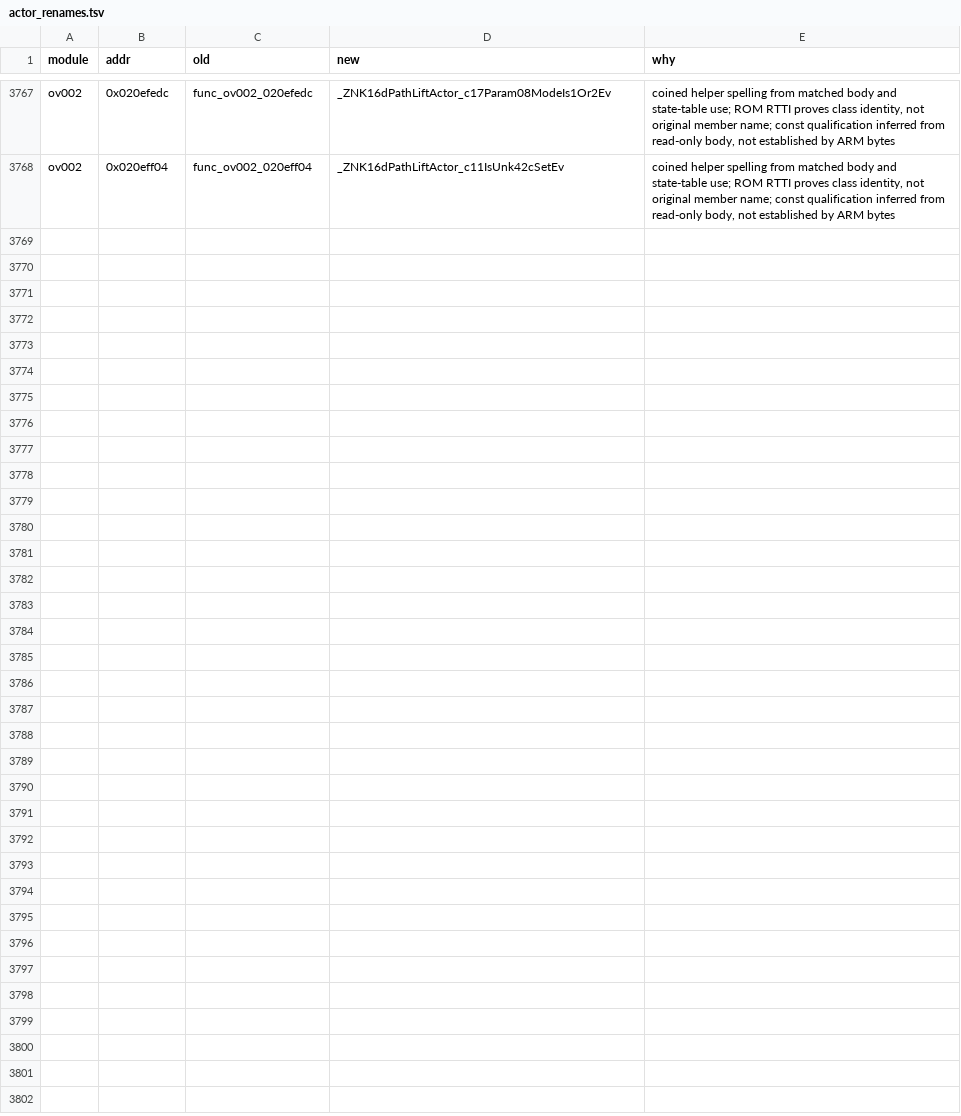
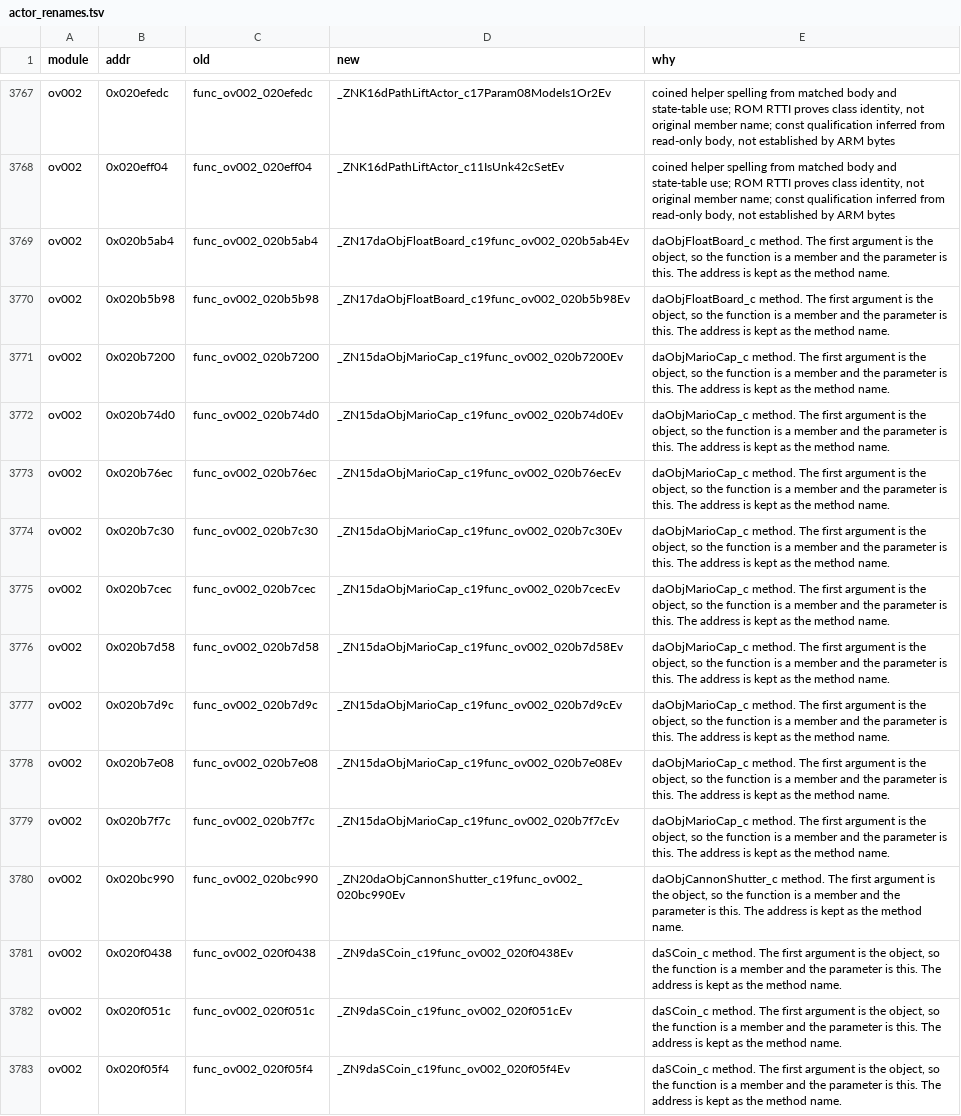
Before and after one commit to Ayaanyx7/sm64ds-decomp-android-port, a TSV file: symbols/actor_renames.tsv, drawn as a sheet; only a part is shown, gaps mark what is left out.

Commit message:
Make daObjFloatBoard_c, daSCoin_c, daObjMarioCap_c and daObjCannonShutter_c func_ov helpers methods.

```diff
--- a/symbols/actor_renames.tsv
+++ b/symbols/actor_renames.tsv
@@ -3768 +3768,16 @@ ov002	0x020efedc	func_ov002_020efedc	_ZNK16dPathLiftActor_c17Param08ModeIs1Or2Ev
 ov002	0x020eff04	func_ov002_020eff04	_ZNK16dPathLiftActor_c11IsUnk42cSetEv	coined helper spelling from matched body and state-table use; ROM RTTI proves class identity, not original member name; const qualification inferred from read-only body, not established by ARM bytes
+ov002	0x020b5ab4	func_ov002_020b5ab4	_ZN17daObjFloatBoard_c19func_ov002_020b5ab4Ev	daObjFloatBoard_c method. The first argument is the object, so the function is a member and the parameter is this. The address is kept as the method name.
+ov002	0x020b5b98	func_ov002_020b5b98	_ZN17daObjFloatBoard_c19func_ov002_020b5b98Ev	daObjFloatBoard_c method. The first argument is the object, so the function is a member and the parameter is this. The address is kept as the method name.
+ov002	0x020b7200	func_ov002_020b7200	_ZN15daObjMarioCap_c19func_ov002_020b7200Ev	daObjMarioCap_c method. The first argument is the object, so the function is a member and the parameter is this. The address is kept as the method name.
+ov002	0x020b74d0	func_ov002_020b74d0	_ZN15daObjMarioCap_c19func_ov002_020b74d0Ev	daObjMarioCap_c method. The first argument is the object, so the function is a member and the parameter is this. The address is kept as the method name.
+ov002	0x020b76ec	func_ov002_020b76ec	_ZN15daObjMarioCap_c19func_ov002_020b76ecEv	daObjMarioCap_c method. The first argument is the object, so the function is a member and the parameter is this. The address is kept as the method name.
+ov002	0x020b7c30	func_ov002_020b7c30	_ZN15daObjMarioCap_c19func_ov002_020b7c30Ev	daObjMarioCap_c method. The first argument is the object, so the function is a member and the parameter is this. The address is kept as the method name.
+ov002	0x020b7cec	func_ov002_020b7cec	_ZN15daObjMarioCap_c19func_ov002_020b7cecEv	daObjMarioCap_c method. The first argument is the object, so the function is a member and the parameter is this. The address is kept as the method name.
+ov002	0x020b7d58	func_ov002_020b7d58	_ZN15daObjMarioCap_c19func_ov002_020b7d58Ev	daObjMarioCap_c method. The first argument is the object, so the function is a member and the parameter is this. The address is kept as the method name.
+ov002	0x020b7d9c	func_ov002_020b7d9c	_ZN15daObjMarioCap_c19func_ov002_020b7d9cEv	daObjMarioCap_c method. The first argument is the object, so the function is a member and the parameter is this. The address is kept as the method name.
+ov002	0x020b7e08	func_ov002_020b7e08	_ZN15daObjMarioCap_c19func_ov002_020b7e08Ev	daObjMarioCap_c method. The first argument is the object, so the function is a member and the parameter is this. The address is kept as the method name.
+ov002	0x020b7f7c	func_ov002_020b7f7c	_ZN15daObjMarioCap_c19func_ov002_020b7f7cEv	daObjMarioCap_c method. The first argument is the object, so the function is a member and the parameter is this. The address is kept as the method name.
+ov002	0x020bc990	func_ov002_020bc990	_ZN20daObjCannonShutter_c19func_ov002_020bc990Ev	daObjCannonShutter_c method. The first argument is the object, so the function is a member and the parameter is this. The address is kept as the method name.
+ov002	0x020f0438	func_ov002_020f0438	_ZN9daSCoin_c19func_ov002_020f0438Ev	daSCoin_c method. The first argument is the object, so the function is a member and the parameter is this. The address is kept as the method name.
+ov002	0x020f051c	func_ov002_020f051c	_ZN9daSCoin_c19func_ov002_020f051cEv	daSCoin_c method. The first argument is the object, so the function is a member and the parameter is this. The address is kept as the method name.
+ov002	0x020f05f4	func_ov002_020f05f4	_ZN9daSCoin_c19func_ov002_020f05f4Ev	daSCoin_c method. The first argument is the object, so the function is a member and the parameter is this. The address is kept as the method name.
```
Also changed, not shown: 20 other files.
